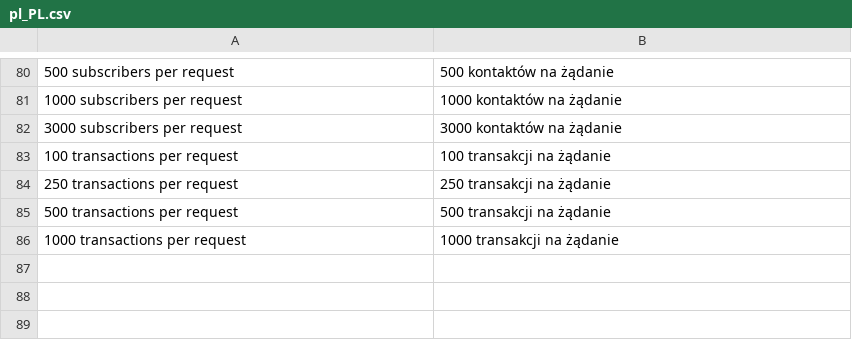
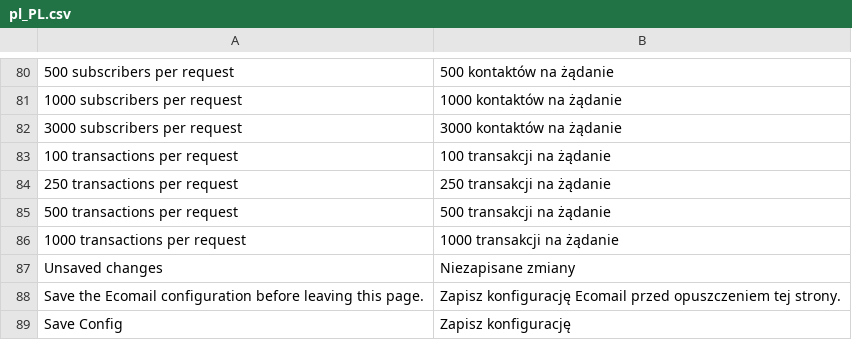
Before and after one commit to JakubFilounek/magento-2, a CSV file: app/code/Ecomail/Ecomail/i18n/pl_PL.csv, drawn as a sheet; only a part is shown, gaps mark what is left out; the diff names each change by its address in the sheet, - before the commit and + after, or states it on an @@ line.

Commit message:
Add unsaved config warning

```diff
--- a/app/code/Ecomail/Ecomail/i18n/pl_PL.csv
+++ b/app/code/Ecomail/Ecomail/i18n/pl_PL.csv
+row 87: Unsaved changes | Niezapisane zmiany
+row 88: Save the Ecomail configuration before leaving this page. | Zapisz konfigurację Ecomail przed opuszczeniem tej strony.
+row 89: Save Config | Zapisz konfigurację
```
Also changed, not shown: app/code/Ecomail/Ecomail/i18n/cs_CZ.csv, app/code/Ecomail/Ecomail/i18n/en_US.csv, 4 other files.
